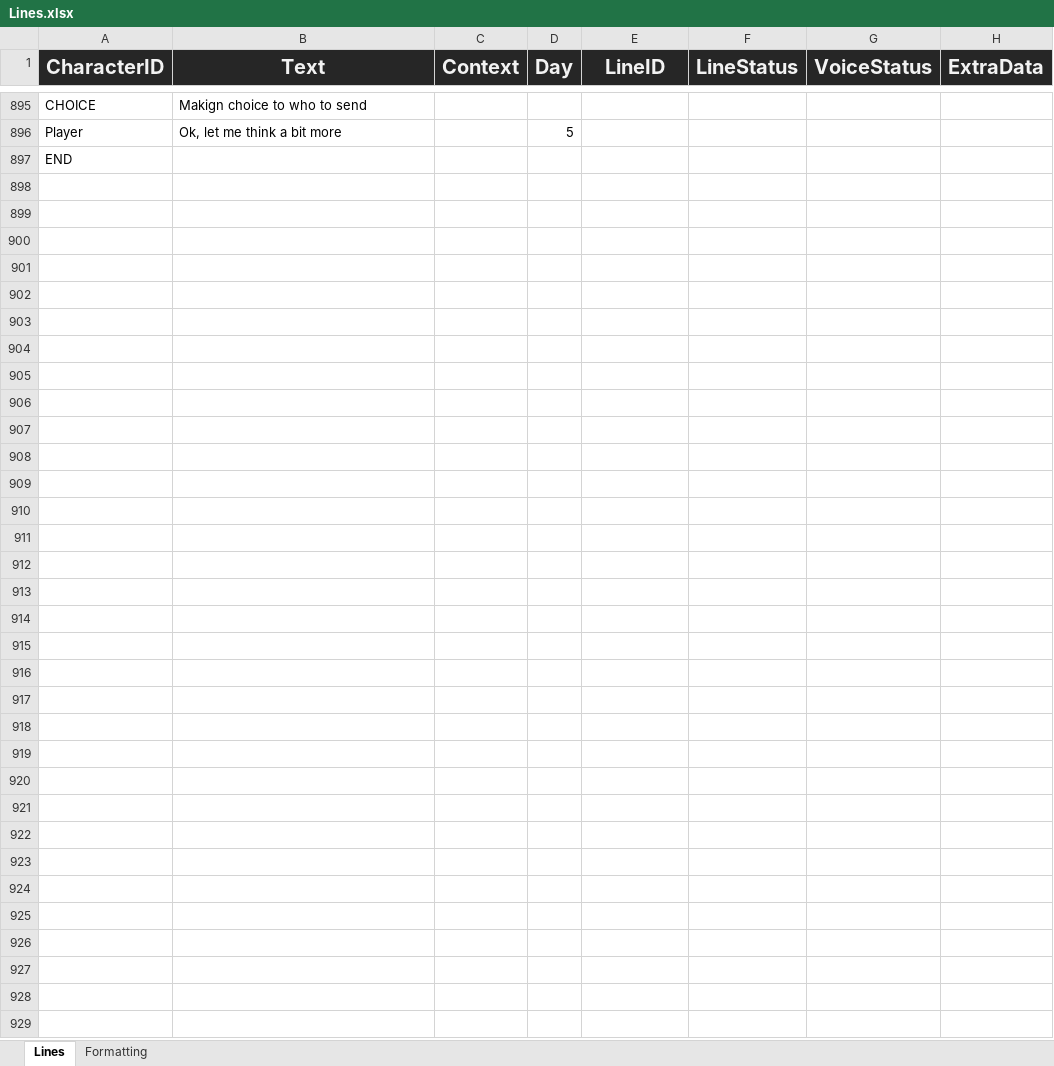
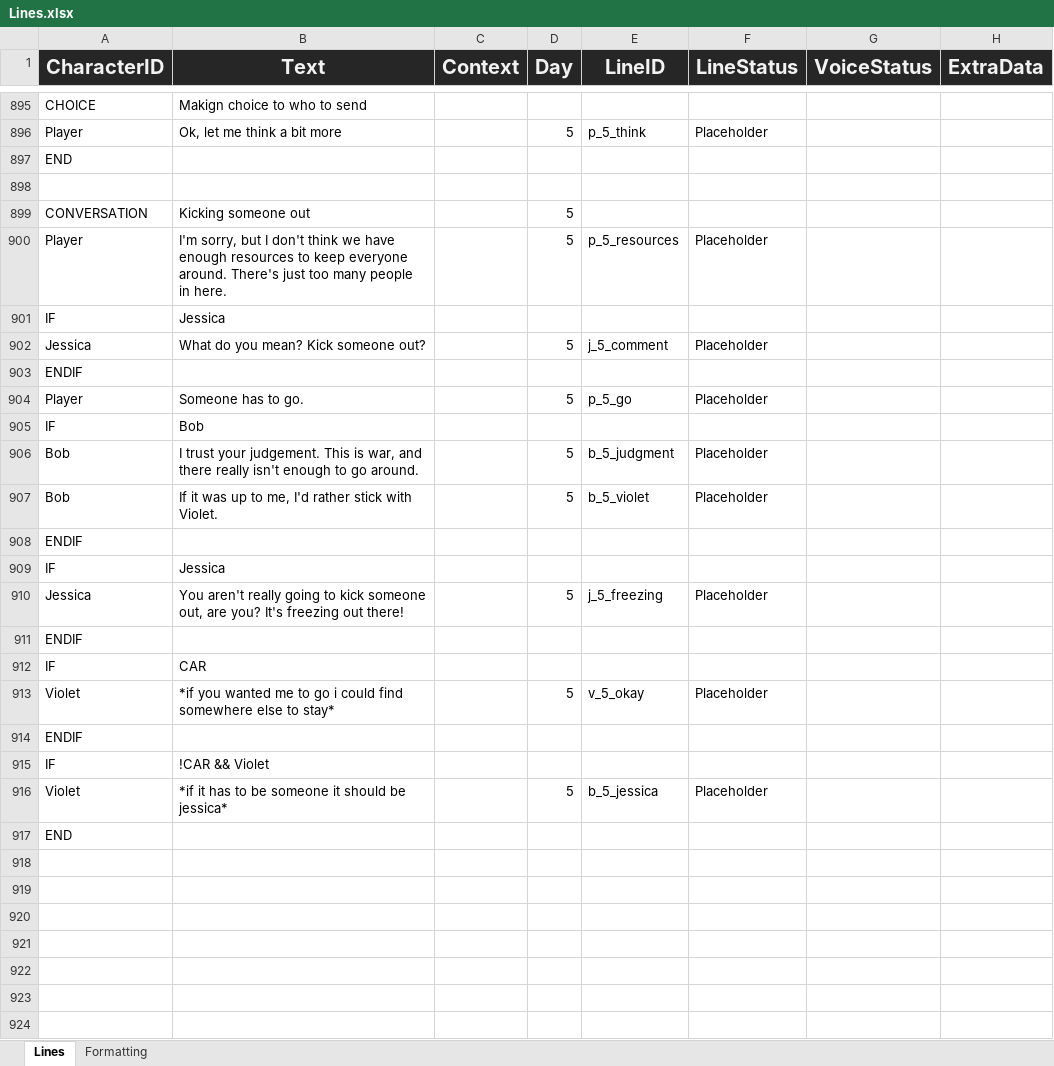
Before and after one commit to Tobogganeer/BeyondTheDoor, an Excel workbook: Lines.xlsx, sheet Lines, drawn as a sheet; only a part is shown, gaps mark what is left out; the shorter side is filled out with more unchanged rows; values as stored, in another font and other column widths than the file's, no borders; conditional formats not drawn; the diff covers the shown part only; the diff names each change by its address in the sheet, - before the commit and + after, or states it on an @@ line.

```diff
--- a/Lines.xlsx (sheet Lines)
+++ b/Lines.xlsx (sheet Lines)
-E896 (LineID): (empty)
+E896 (LineID): p_5_think
-F896 (LineStatus): (empty)
+F896 (LineStatus): Placeholder
-row 899: (empty)
+row 899: CONVERSATION | Kicking someone out |  | 5
-row 900: (empty)
+row 900: Player | I'm sorry, but I don't think we have enough resources to keep everyone around. There's just too many people in here. |  | 5 | p_5_resources | Placeholder
-row 901: (empty)
+row 901: IF | Jessica
-row 902: (empty)
+row 902: Jessica | What do you mean? Kick someone out? |  | 5 | j_5_comment | Placeholder
-A903 (CharacterID): (empty)
+A903 (CharacterID): ENDIF
-row 904: (empty)
+row 904: Player | Someone has to go. |  | 5 | p_5_go | Placeholder
-row 905: (empty)
+row 905: IF | Bob
-row 906: (empty)
+row 906: Bob | I trust your judgement. This is war, and there really isn't enough to go around. |  | 5 | b_5_judgment | Placeholder
-row 907: (empty)
+row 907: Bob | If it was up to me, I'd rather stick with Violet. |  | 5 | b_5_violet | Placeholder
-A908 (CharacterID): (empty)
+A908 (CharacterID): ENDIF
-row 909: (empty)
+row 909: IF | Jessica
-row 910: (empty)
+row 910: Jessica | You aren't really going to kick someone out, are you? It's freezing out there! |  | 5 | j_5_freezing | Placeholder
-A911 (CharacterID): (empty)
+A911 (CharacterID): ENDIF
-row 912: (empty)
+row 912: IF | CAR
-row 913: (empty)
+row 913: Violet | *if you wanted me to go i could find somewhere else to stay* |  | 5 | v_5_okay | Placeholder
-A914 (CharacterID): (empty)
+A914 (CharacterID): ENDIF
-row 915: (empty)
+row 915: IF | !CAR && Violet
-row 916: (empty)
+row 916: Violet | *if it has to be someone it should be jessica* |  | 5 | b_5_jessica | Placeholder
-A917 (CharacterID): (empty)
+A917 (CharacterID): END
```
Also changed, not shown: 1 added row, 1 removed row and 53 edited cells elsewhere in this sheet.
